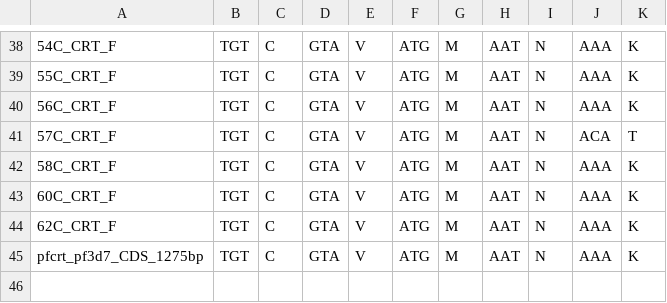
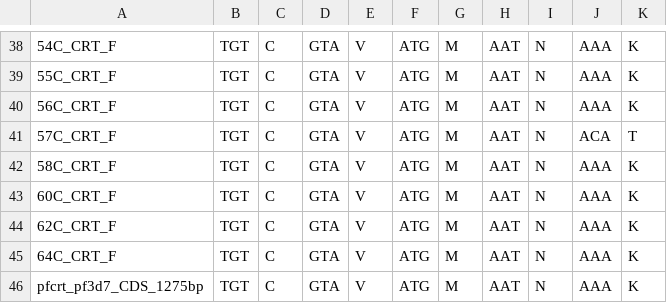
Before and after one commit to Setfelix/ADRes, a CSV file: example_data/example_ab1/pfcrt_30_06_15.csv, drawn as a sheet; only a part is shown, gaps mark what is left out.

```diff
--- a/example_data/example_ab1/pfcrt_30_06_15.csv
+++ b/example_data/example_ab1/pfcrt_30_06_15.csv
@@ -44,2 +44,3 @@
 "62C_CRT_F"	"TGT"	"C"	"GTA"	"V"	"ATG"	"M"	"AAT"	"N"	"AAA"	"K"
+"64C_CRT_F"	"TGT"	"C"	"GTA"	"V"	"ATG"	"M"	"AAT"	"N"	"AAA"	"K"
 "pfcrt_pf3d7_CDS_1275bp"	"TGT"	"C"	"GTA"	"V"	"ATG"	"M"	"AAT"	"N"	"AAA"	"K"
```
Also changed, not shown: 4 other files.
